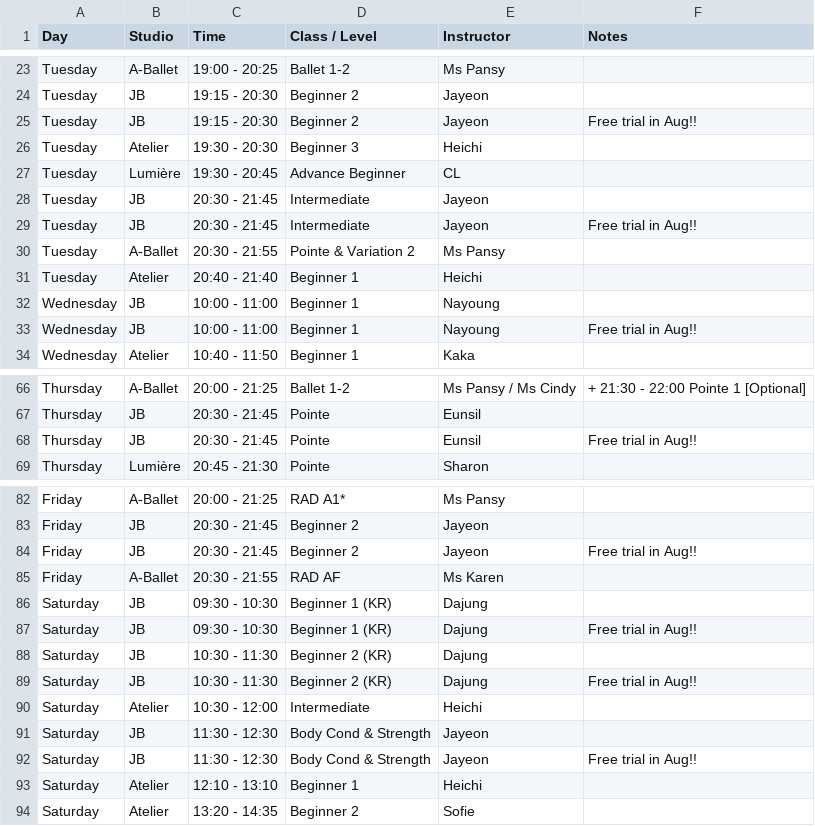
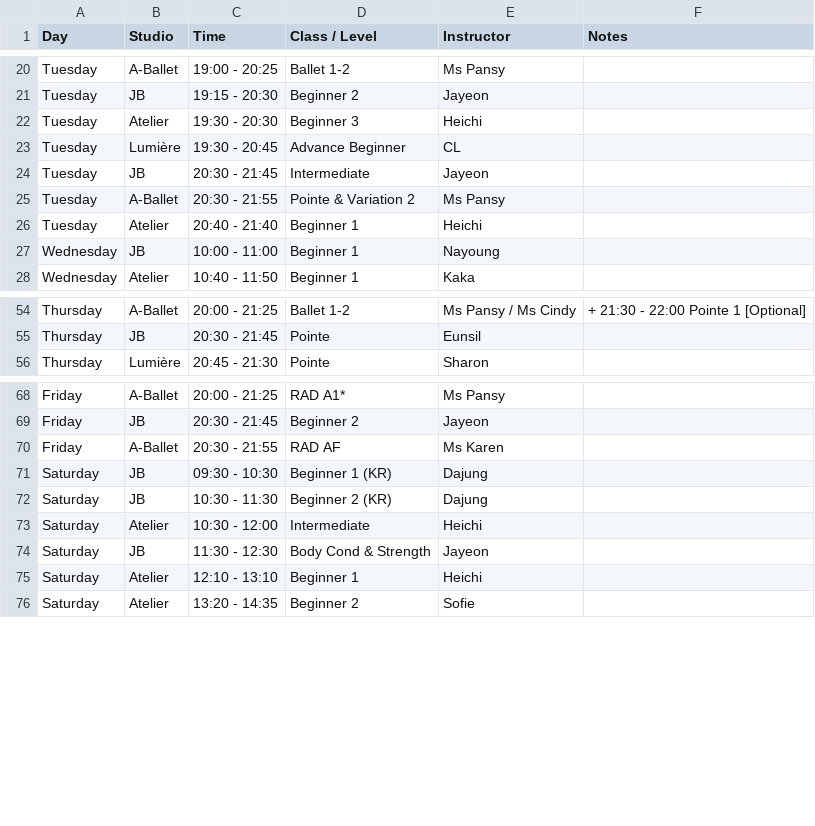
Before and after one commit to hellodogcow/hkadultballet, a CSV file: ballet_schedule.csv, drawn as a sheet; only a part is shown, gaps mark what is left out; the diff covers the shown part only; the diff names each change by its address in the sheet, - before the commit and + after, or states it on an @@ line.

```diff
--- a/ballet_schedule.csv
+++ b/ballet_schedule.csv
-row 25: Tuesday | JB | 19:15 - 20:30 | Beginner 2 | Jayeon | Free trial in Aug!!
-row 29: Tuesday | JB | 20:30 - 21:45 | Intermediate | Jayeon | Free trial in Aug!!
-row 33: Wednesday | JB | 10:00 - 11:00 | Beginner 1 | Nayoung | Free trial in Aug!!
-row 68: Thursday | JB | 20:30 - 21:45 | Pointe | Eunsil | Free trial in Aug!!
-row 84: Friday | JB | 20:30 - 21:45 | Beginner 2 | Jayeon | Free trial in Aug!!
-row 87: Saturday | JB | 09:30 - 10:30 | Beginner 1 (KR) | Dajung | Free trial in Aug!!
-row 89: Saturday | JB | 10:30 - 11:30 | Beginner 2 (KR) | Dajung | Free trial in Aug!!
-row 92: Saturday | JB | 11:30 - 12:30 | Body Cond & Strength | Jayeon | Free trial in Aug!!
```
Also changed, not shown: 11 removed rows elsewhere in this file.
